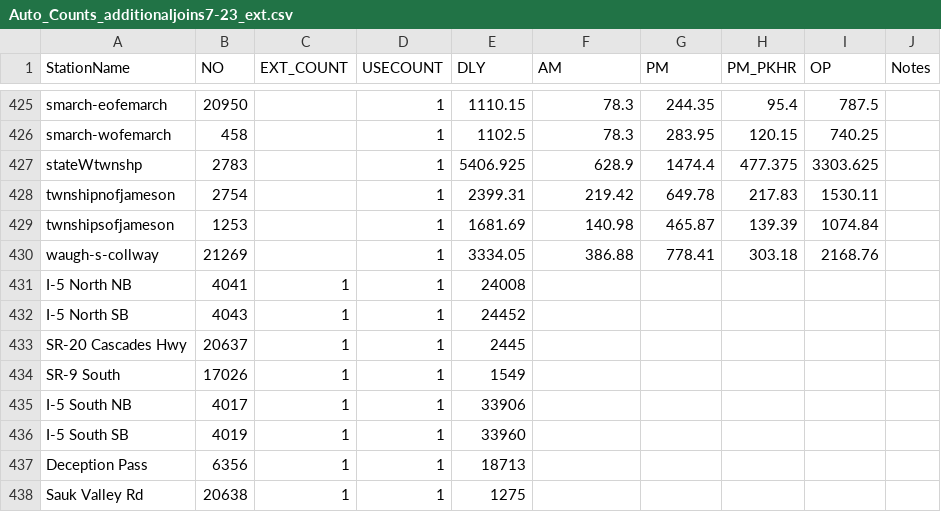
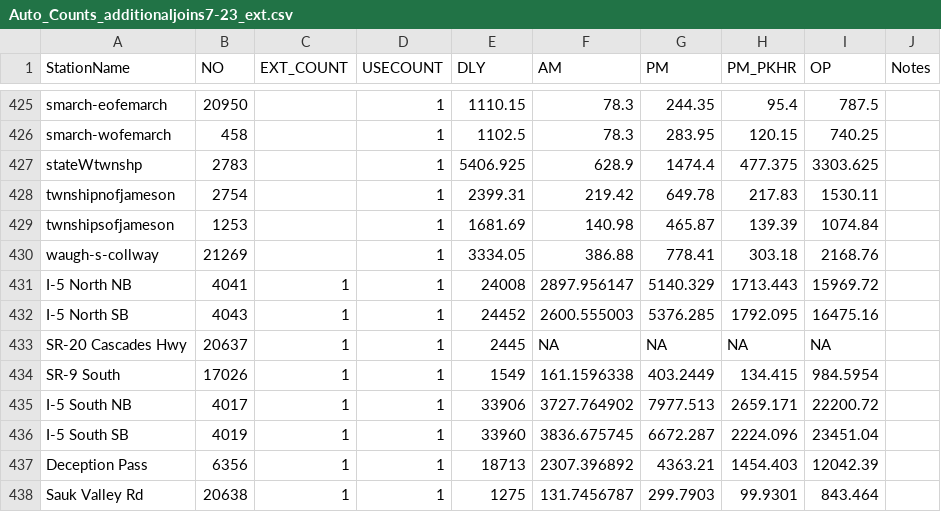
Before and after one commit to RSGInc/scog_model, a CSV file: SCOG_Model_2022/SharedData/Reports/SCOG_Counts_07142025/Auto_Counts_additionaljoins7-23_ext.csv, drawn as a sheet; only a part is shown, gaps mark what is left out; the diff covers the shown part only.

Commit message:
Update external TOD counts, cleanup scripts

```diff
--- a/SCOG_Model_2022/SharedData/Reports/SCOG_Counts_07142025/Auto_Counts_additionaljoins7-23_ext.csv
+++ b/SCOG_Model_2022/SharedData/Reports/SCOG_Counts_07142025/Auto_Counts_additionaljoins7-23_ext.csv
@@ -430,9 +430,9 @@ twnshipsofjameson,1253,,1,1681.69,140.98,465.87,139.39,1074.84,
 waugh-s-collway,21269,,1,3334.05,386.88,778.41,303.18,2168.76,
-I-5 North NB,4041,1,1,24008,,,,,
-I-5 North SB,4043,1,1,24452,,,,,
-SR-20 Cascades Hwy,20637,1,1,2445,,,,,
-SR-9 South,17026,1,1,1549,,,,,
-I-5 South NB,4017,1,1,33906,,,,,
-I-5 South SB,4019,1,1,33960,,,,,
-Deception Pass,6356,1,1,18713,,,,,
-Sauk Valley Rd,20638,1,1,1275,,,,,
+I-5 North NB,4041,1,1,24008,2897.956147,5140.329,1713.443,15969.72,
+I-5 North SB,4043,1,1,24452,2600.555003,5376.285,1792.095,16475.16,
+SR-20 Cascades Hwy,20637,1,1,2445,NA,NA,NA,NA,
+SR-9 South,17026,1,1,1549,161.1596338,403.2449,134.415,984.5954,
+I-5 South NB,4017,1,1,33906,3727.764902,7977.513,2659.171,22200.72,
+I-5 South SB,4019,1,1,33960,3836.675745,6672.287,2224.096,23451.04,
+Deception Pass,6356,1,1,18713,2307.396892,4363.21,1454.403,12042.39,
+Sauk Valley Rd,20638,1,1,1275,131.7456787,299.7903,99.9301,843.464,
```
Also changed, not shown: 4 edited cells elsewhere in this file, 4 other files.
